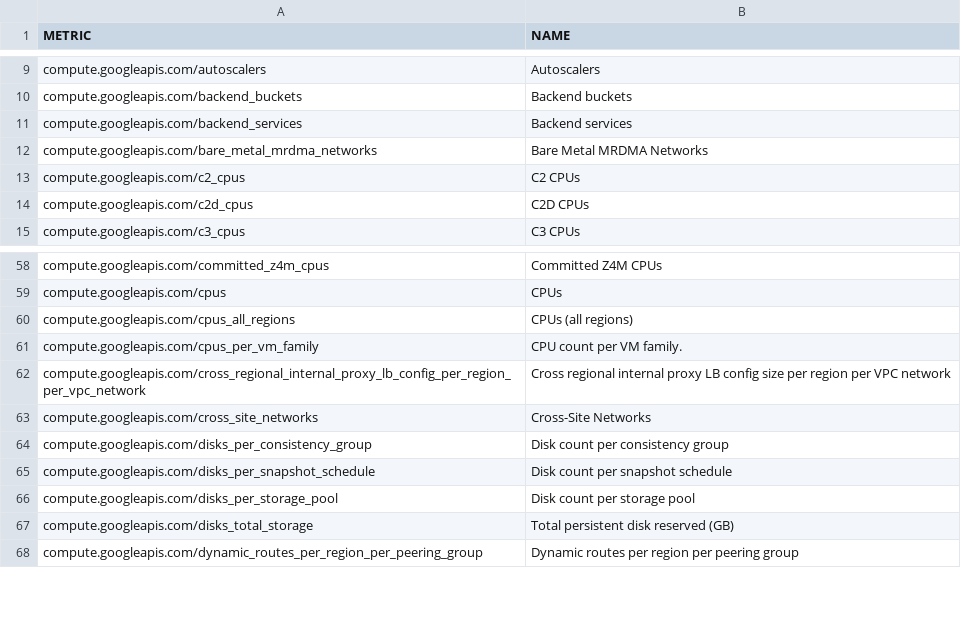
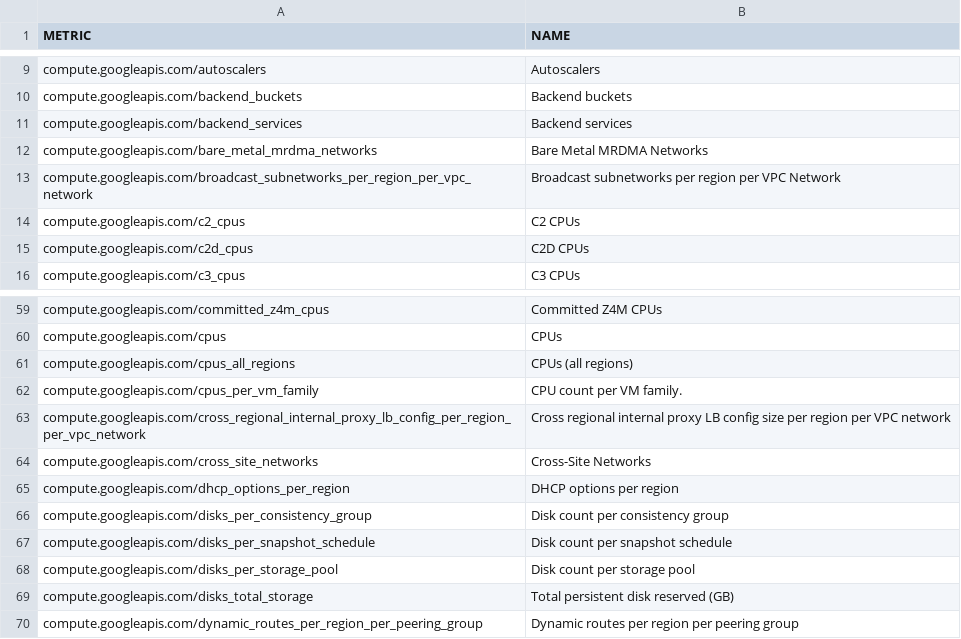
Before and after one commit to Cyclenerd/terraform-google-quota-limits, a CSV file: tools/compute.csv, drawn as a sheet; only a part is shown, gaps mark what is left out; the diff names each change by its address in the sheet, - before the commit and + after, or states it on an @@ line.

```diff
--- a/tools/compute.csv
+++ b/tools/compute.csv
+row 13: compute.googleapis.com/broadcast_subnetworks_per_region_per_vpc_network | Broadcast subnetworks per region per VPC Network
+row 65: compute.googleapis.com/dhcp_options_per_region | DHCP options per region
```
